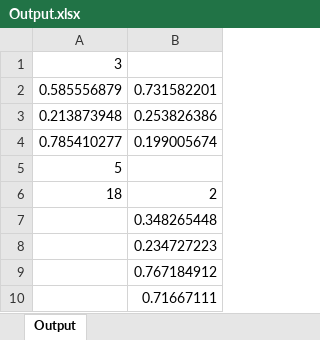
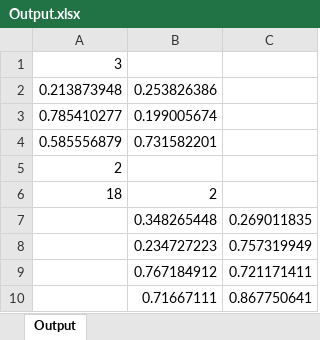
Before and after one commit to dominik-schuberth/Assignment3_Kam_Schuberth, an Excel workbook: Output.xlsx, sheet Output, drawn as a sheet; only a part is shown; values as stored, in another font and other column widths than the file's, no borders; addresses are those after the commit; the diff names each change by its address in the sheet, - before the commit and + after, or states it on an @@ line.

```diff
--- a/Output.xlsx (sheet Output)
+++ b/Output.xlsx (sheet Output)
+column C, rows 7-10: 0.269011835 | 0.757319949 | 0.721171411 | 0.867750641
@@ row 2 moved to row 4: 0.585556879 @@
-A5: 5
+A5: 2
```
Also changed, not shown: 1 other file.
